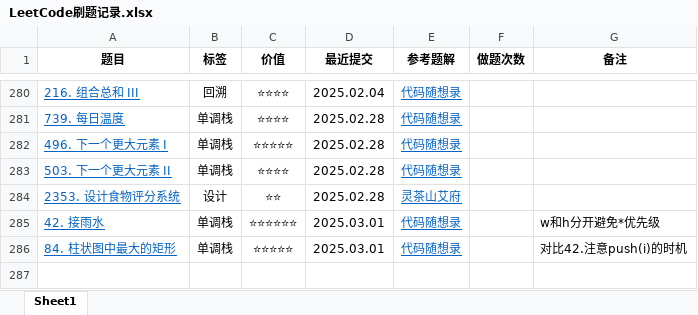
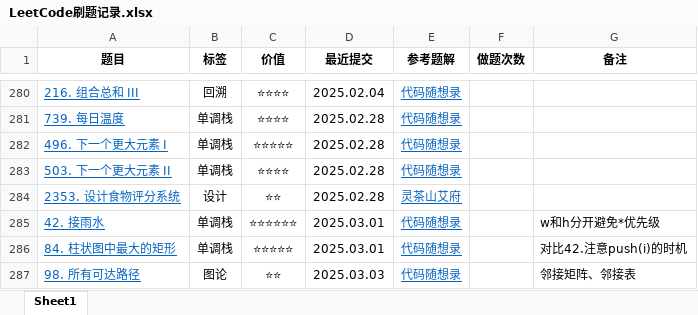
Before and after one commit to curforever/LeetCode, an Excel workbook: 刷题/LeetCode刷题记录.xlsx, sheet Sheet1, drawn as a sheet; only a part is shown, gaps mark what is left out; values as stored, in another font and other column widths than the file's, no borders; conditional formats and table styles not drawn; the diff names each change by its address in the sheet, - before the commit and + after, or states it on an @@ line.

Commit message:
2025.03.03 刷题打卡 算法训练营Day55 图论

```diff
--- a/刷题/LeetCode刷题记录.xlsx (sheet Sheet1)
+++ b/刷题/LeetCode刷题记录.xlsx (sheet Sheet1)
+row 287: 98. 所有可达路径 | 图论 | ⭐⭐ | 2025.03.03 | 代码随想录 |  | 邻接矩阵、邻接表
```
